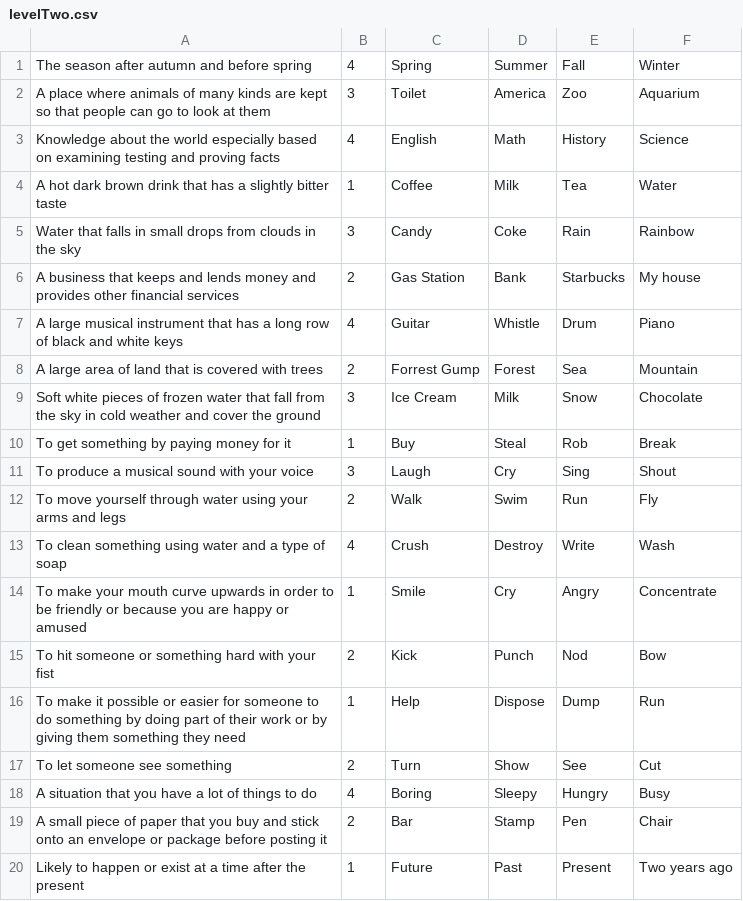
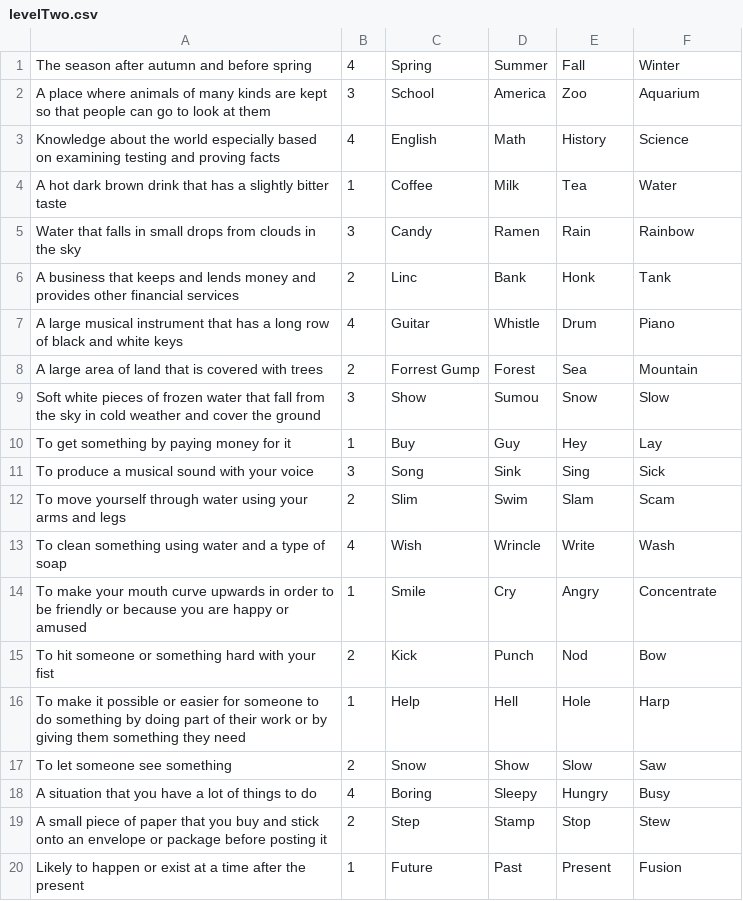
Before and after one commit to Masaya1582/QuizMatic, a CSV file: RikuQuizApp/CSV/levelTwo.csv, drawn as a sheet.

```diff
--- a/RikuQuizApp/CSV/levelTwo.csv
+++ b/RikuQuizApp/CSV/levelTwo.csv
@@ -1,20 +1,20 @@
 The season after autumn and before spring,4,Spring,Summer,Fall,Winter
-A place where animals of many kinds are kept so that people can go to look at them,3,Toilet,America,Zoo,Aquarium
+A place where animals of many kinds are kept so that people can go to look at them,3,School,America,Zoo,Aquarium
 Knowledge about the world especially based on examining testing and proving facts,4,English,Math,History,Science
 A hot dark brown drink that has a slightly bitter taste,1,Coffee,Milk,Tea,Water
-Water that falls in small drops from clouds in the sky,3,Candy,Coke,Rain,Rainbow
-A business that keeps and lends money and provides other financial services,2,Gas Station,Bank,Starbucks,My house
+Water that falls in small drops from clouds in the sky,3,Candy,Ramen,Rain,Rainbow
+A business that keeps and lends money and provides other financial services,2,Linc,Bank,Honk,Tank
 A large musical instrument that has a long row of black and white keys,4,Guitar,Whistle,Drum,Piano
 A large area of land that is covered with trees,2,Forrest Gump,Forest,Sea,Mountain
-Soft white pieces of frozen water that fall from the sky in cold weather and cover the ground,3,Ice Cream,Milk,Snow,Chocolate
-To get something by paying money for it,1,Buy,Steal,Rob,Break
-To produce a musical sound with your voice,3,Laugh,Cry,Sing,Shout
-To move yourself through water using your arms and legs,2,Walk,Swim,Run,Fly
-To clean something using water and a type of soap,4,Crush,Destroy,Write,Wash
+Soft white pieces of frozen water that fall from the sky in cold weather and cover the ground,3,Show,Sumou,Snow,Slow
+To get something by paying money for it,1,Buy,Guy,Hey,Lay
+To produce a musical sound with your voice,3,Song,Sink,Sing,Sick
+To move yourself through water using your arms and legs,2,Slim,Swim,Slam,Scam
+To clean something using water and a type of soap,4,Wish,Wrincle,Write,Wash
 To make your mouth curve upwards in order to be friendly or because you are happy or amused,1,Smile,Cry,Angry,Concentrate
 To hit someone or something hard with your fist,2,Kick,Punch,Nod,Bow
-To make it possible or easier for someone to do something by doing part of their work or by giving them something they need,1,Help,Dispose,Dump,Run
-To let someone see something,2,Turn,Show,See,Cut
+To make it possible or easier for someone to do something by doing part of their work or by giving them something they need,1,Help,Hell,Hole,Harp
+To let someone see something,2,Snow,Show,Slow,Saw
 A situation that you have a lot of things to do,4,Boring,Sleepy,Hungry,Busy
-A small piece of paper that you buy and stick onto an envelope or package before posting it,2,Bar,Stamp,Pen,Chair
-Likely to happen or exist at a time after the present,1,Future,Past,Present,Two years ago
+A small piece of paper that you buy and stick onto an envelope or package before posting it,2,Step,Stamp,Stop,Stew
+Likely to happen or exist at a time after the present,1,Future,Past,Present,Fusion
```
Also changed, not shown: RikuQuizApp/CSV/levelFive.csv, RikuQuizApp/CSV/levelFour.csv, 43 other files.
